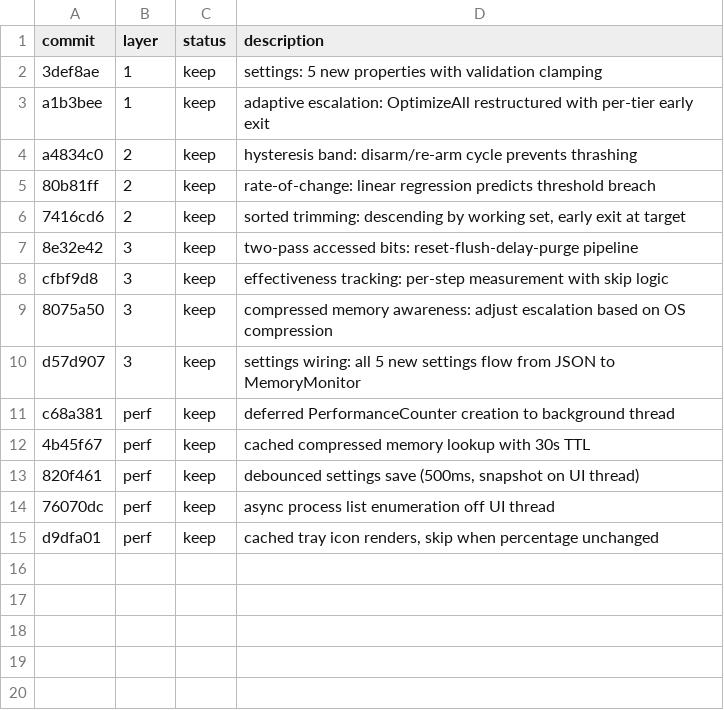
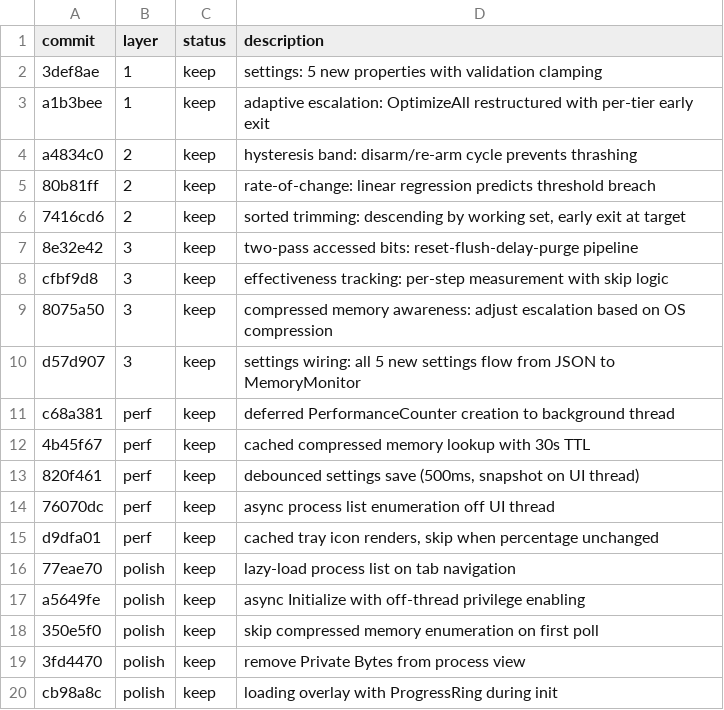
Before and after one commit to dttdrv/ramspeed, a TSV file: docs/superpowers/specs/results.tsv, drawn as a sheet.

```diff
--- a/docs/superpowers/specs/results.tsv
+++ b/docs/superpowers/specs/results.tsv
@@ -15 +15,6 @@ c68a381	perf	keep	deferred PerformanceCounter creation to background thread
 d9dfa01	perf	keep	cached tray icon renders, skip when percentage unchanged
+77eae70	polish	keep	lazy-load process list on tab navigation
+a5649fe	polish	keep	async Initialize with off-thread privilege enabling
+350e5f0	polish	keep	skip compressed memory enumeration on first poll
+3fd4470	polish	keep	remove Private Bytes from process view
+cb98a8c	polish	keep	loading overlay with ProgressRing during init
```
